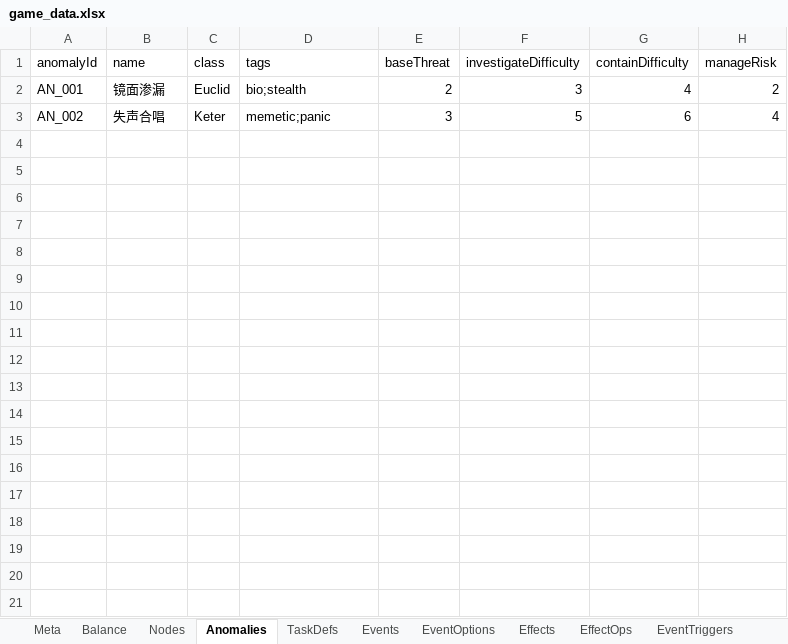
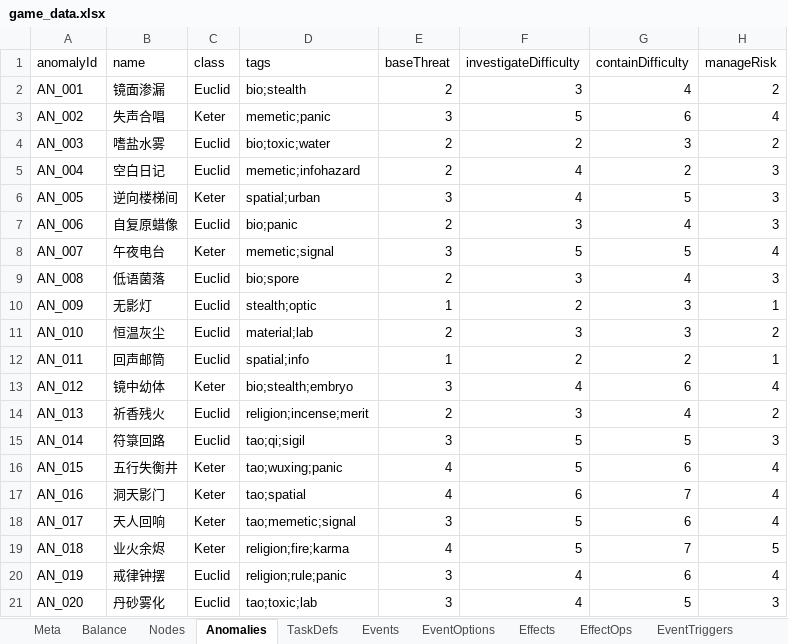
Before and after one commit to hszqf/SCP, an Excel workbook: GameData/Local/game_data.xlsx, sheet Anomalies, drawn as a sheet; values as stored, in another font and other column widths than the file's, no borders; the diff names each change by its address in the sheet, - before the commit and + after, or states it on an @@ line.

```diff
--- a/GameData/Local/game_data.xlsx (sheet Anomalies)
+++ b/GameData/Local/game_data.xlsx (sheet Anomalies)
+row 4: AN_003 | 嗜盐水雾 | Euclid | bio;toxic;water | 2 | 2 | 3 | 2
+row 5: AN_004 | 空白日记 | Euclid | memetic;infohazard | 2 | 4 | 2 | 3
+row 6: AN_005 | 逆向楼梯间 | Keter | spatial;urban | 3 | 4 | 5 | 3
+row 7: AN_006 | 自复原蜡像 | Euclid | bio;panic | 2 | 3 | 4 | 3
+row 8: AN_007 | 午夜电台 | Keter | memetic;signal | 3 | 5 | 5 | 4
+row 9: AN_008 | 低语菌落 | Euclid | bio;spore | 2 | 3 | 4 | 3
+row 10: AN_009 | 无影灯 | Euclid | stealth;optic | 1 | 2 | 3 | 1
+row 11: AN_010 | 恒温灰尘 | Euclid | material;lab | 2 | 3 | 3 | 2
+row 12: AN_011 | 回声邮筒 | Euclid | spatial;info | 1 | 2 | 2 | 1
+row 13: AN_012 | 镜中幼体 | Keter | bio;stealth;embryo | 3 | 4 | 6 | 4
+row 14: AN_013 | 祈香残火 | Euclid | religion;incense;merit | 2 | 3 | 4 | 2
+row 15: AN_014 | 符箓回路 | Euclid | tao;qi;sigil | 3 | 5 | 5 | 3
+row 16: AN_015 | 五行失衡井 | Keter | tao;wuxing;panic | 4 | 5 | 6 | 4
+row 17: AN_016 | 洞天影门 | Keter | tao;spatial | 4 | 6 | 7 | 4
+row 18: AN_017 | 天人回响 | Keter | tao;memetic;signal | 3 | 5 | 6 | 4
+row 19: AN_018 | 业火余烬 | Keter | religion;fire;karma | 4 | 5 | 7 | 5
+row 20: AN_019 | 戒律钟摆 | Euclid | religion;rule;panic | 3 | 4 | 6 | 4
+row 21: AN_020 | 丹砂雾化 | Euclid | tao;toxic;lab | 3 | 4 | 5 | 3
```
Also changed, not shown: sheet EffectOps, sheet EventOptions, sheet Events, sheet Effects, sheet EventTriggers, sheet Balance, 2 more sheets, 4 other files.
